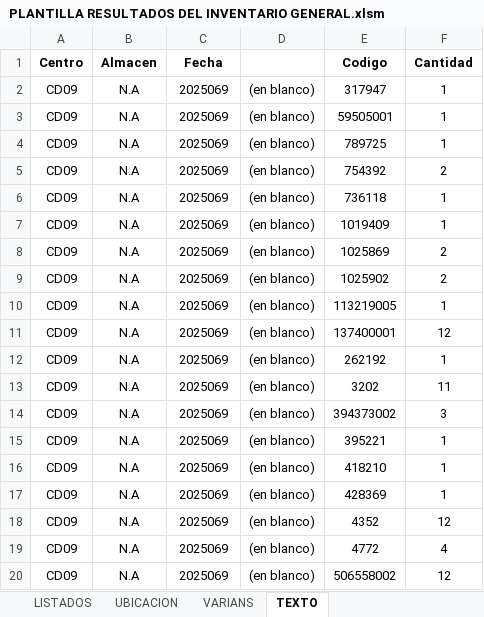
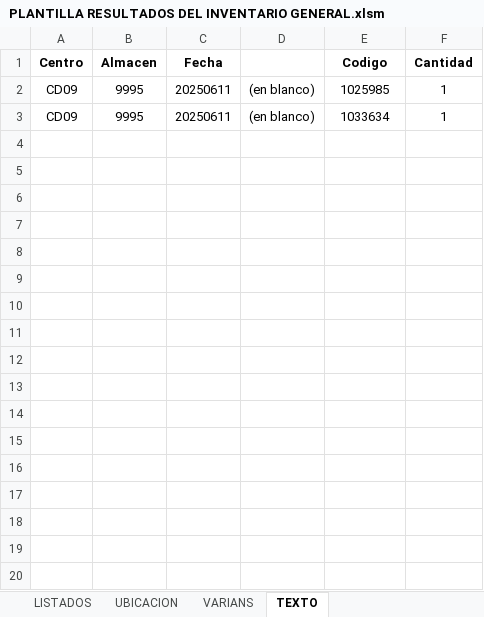
Before and after one commit to JoeDlc15/ExcelMacrosScripts, an Excel workbook: PLANTILLA RESULTADOS DEL INVENTARIO GENERAL.xlsm, sheet TEXTO, drawn as a sheet; only a part is shown; values as stored, in another font and other column widths than the file's, no borders; charts and pictures not drawn; the diff covers the shown part only; the diff names each change by its address in the sheet, - before the commit and + after, or states it on an @@ line.

```diff
--- a/PLANTILLA RESULTADOS DEL INVENTARIO GENERAL.xlsm (sheet TEXTO)
+++ b/PLANTILLA RESULTADOS DEL INVENTARIO GENERAL.xlsm (sheet TEXTO)
-B2:B3 (Almacen): N.A
+B2:B3 (Almacen): 9995
-C2:C3 (Fecha): 2025069
+C2:C3 (Fecha): 20250611
-E2 (Codigo): 317947
+E2 (Codigo): 1025985
-E3 (Codigo): 59505001
+E3 (Codigo): 1033634
-row 4: CD09 | N.A | 2025069 | (en blanco) | 789725 | 1
-row 5: CD09 | N.A | 2025069 | (en blanco) | 754392 | 2
-row 6: CD09 | N.A | 2025069 | (en blanco) | 736118 | 1
-row 7: CD09 | N.A | 2025069 | (en blanco) | 1019409 | 1
-row 8: CD09 | N.A | 2025069 | (en blanco) | 1025869 | 2
-row 9: CD09 | N.A | 2025069 | (en blanco) | 1025902 | 2
-row 10: CD09 | N.A | 2025069 | (en blanco) | 113219005 | 1
-row 11: CD09 | N.A | 2025069 | (en blanco) | 137400001 | 12
-row 12: CD09 | N.A | 2025069 | (en blanco) | 262192 | 1
-row 13: CD09 | N.A | 2025069 | (en blanco) | 3202 | 11
-row 14: CD09 | N.A | 2025069 | (en blanco) | 394373002 | 3
-row 15: CD09 | N.A | 2025069 | (en blanco) | 395221 | 1
-row 16: CD09 | N.A | 2025069 | (en blanco) | 418210 | 1
-row 17: CD09 | N.A | 2025069 | (en blanco) | 428369 | 1
-row 18: CD09 | N.A | 2025069 | (en blanco) | 4352 | 12
-row 19: CD09 | N.A | 2025069 | (en blanco) | 4772 | 4
-row 20: CD09 | N.A | 2025069 | (en blanco) | 506558002 | 12
```
Also changed, not shown: 13 removed rows elsewhere in this sheet, sheet LISTADOS, sheet VARIANS, sheet UBICACION, hidden cells, charts or pictures.
